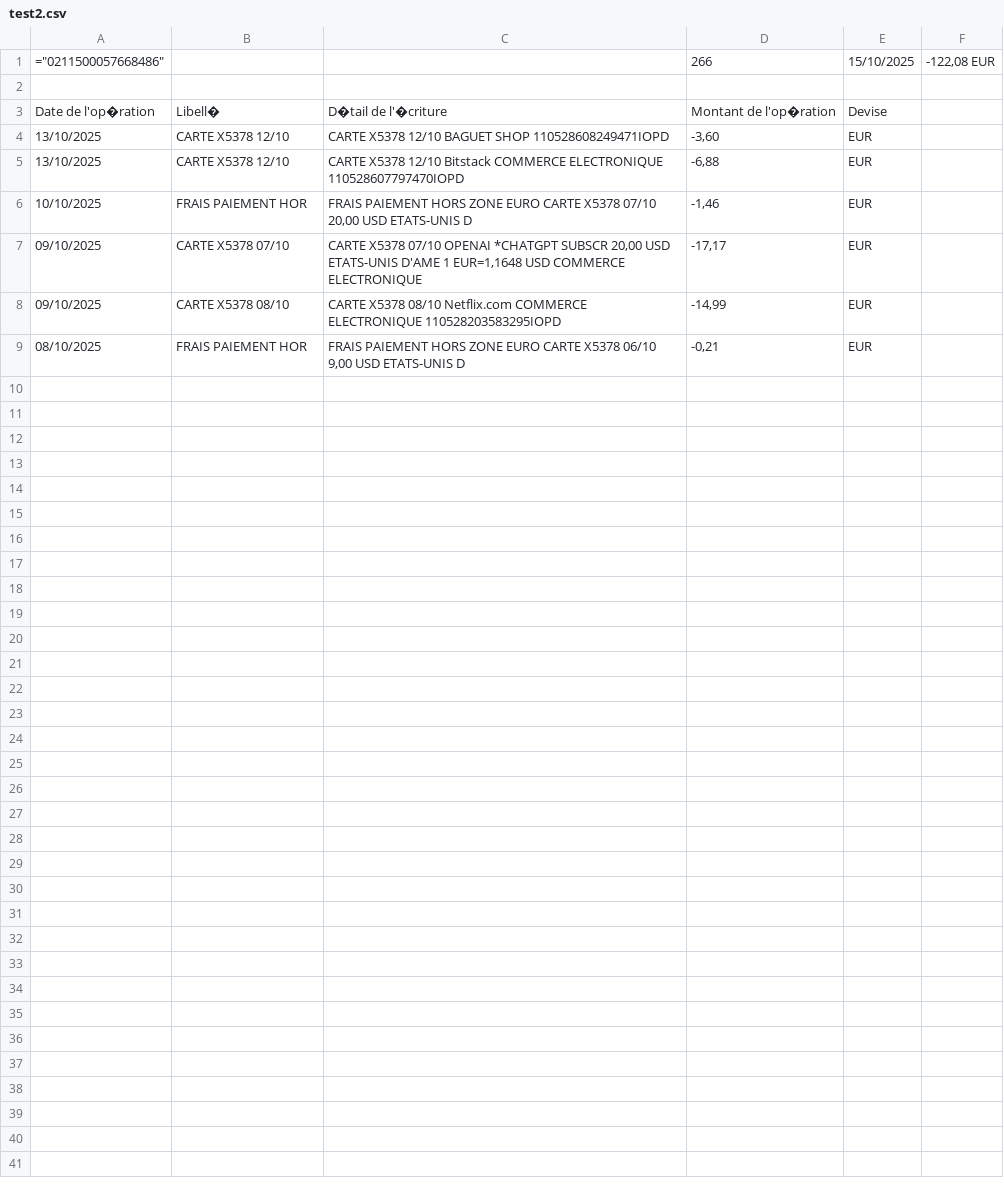
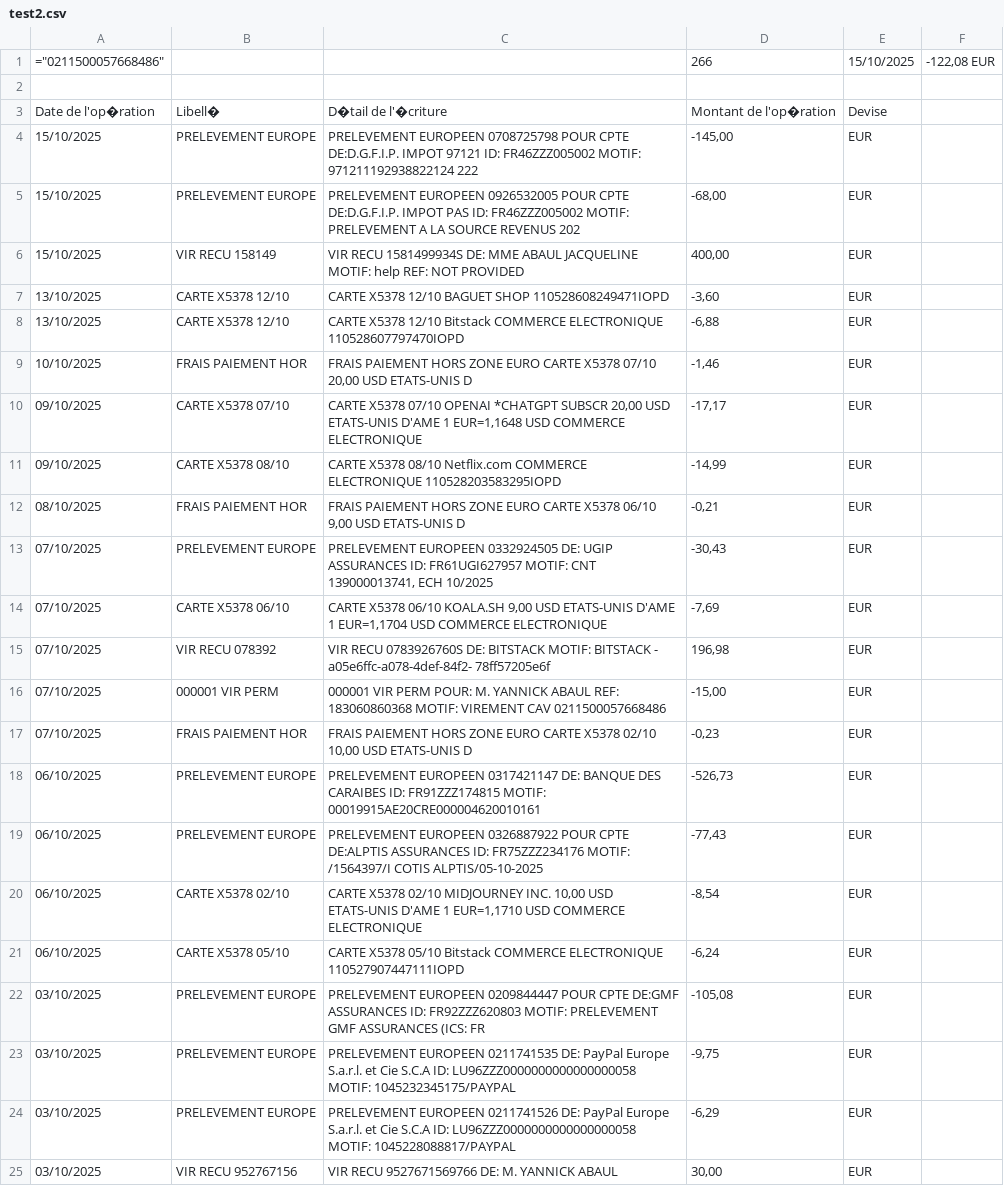
Before and after one commit to Ooz47/budget-tool, a CSV file: test2.csv, drawn as a sheet.

```diff
--- a/test2.csv
+++ b/test2.csv
@@ -3,2 +3,5 @@
 Date de l'op�ration;Libell�;D�tail de l'�criture;Montant de l'op�ration;Devise
+15/10/2025;PRELEVEMENT EUROPE;PRELEVEMENT EUROPEEN 0708725798 POUR CPTE DE:D.G.F.I.P. IMPOT 97121 ID: FR46ZZZ005002 MOTIF: 971211192938822124 222 ;-145,00;EUR
+15/10/2025;PRELEVEMENT EUROPE;PRELEVEMENT EUROPEEN 0926532005 POUR CPTE DE:D.G.F.I.P. IMPOT PAS ID: FR46ZZZ005002 MOTIF: PRELEVEMENT A LA SOURCE REVENUS 202 ;-68,00;EUR
+15/10/2025;VIR RECU    158149;VIR RECU    1581499934S DE: MME  ABAUL JACQUELINE MOTIF: help REF: NOT PROVIDED ;400,00;EUR
 13/10/2025;CARTE X5378 12/10 ;CARTE X5378 12/10 BAGUET SHOP 110528608249471IOPD   ;-3,60;EUR
@@ -9 +12,14 @@ Date de l'op�ration;Libell�;D�tail de l'�criture;Montant de l'op�ratio
 08/10/2025;FRAIS PAIEMENT HOR;FRAIS PAIEMENT HORS ZONE EURO CARTE X5378 06/10 9,00 USD ETATS-UNIS D  ;-0,21;EUR
+07/10/2025;PRELEVEMENT EUROPE;PRELEVEMENT EUROPEEN 0332924505 DE: UGIP ASSURANCES ID: FR61UGI627957 MOTIF: CNT 139000013741, ECH 10/2025 ;-30,43;EUR
+07/10/2025;CARTE X5378 06/10 ;CARTE X5378 06/10 KOALA.SH 9,00 USD ETATS-UNIS D'AME 1 EUR=1,1704 USD COMMERCE ELECTRONIQUE ;-7,69;EUR
+07/10/2025;VIR RECU    078392;VIR RECU    0783926760S DE: BITSTACK MOTIF: BITSTACK - a05e6ffc-a078-4def-84f2- 78ff57205e6f ;196,98;EUR
+07/10/2025;000001 VIR PERM;000001 VIR PERM POUR: M. YANNICK ABAUL REF: 183060860368 MOTIF: VIREMENT CAV 0211500057668486 ;-15,00;EUR
+07/10/2025;FRAIS PAIEMENT HOR;FRAIS PAIEMENT HORS ZONE EURO CARTE X5378 02/10 10,00 USD ETATS-UNIS D  ;-0,23;EUR
+06/10/2025;PRELEVEMENT EUROPE;PRELEVEMENT EUROPEEN 0317421147 DE: BANQUE DES CARAIBES ID: FR91ZZZ174815 MOTIF: 00019915AE20CRE000004620010161 ;-526,73;EUR
+06/10/2025;PRELEVEMENT EUROPE;PRELEVEMENT EUROPEEN 0326887922 POUR CPTE DE:ALPTIS ASSURANCES ID: FR75ZZZ234176 MOTIF: /1564397/I COTIS ALPTIS/05-10-2025 ;-77,43;EUR
+06/10/2025;CARTE X5378 02/10 ;CARTE X5378 02/10 MIDJOURNEY INC. 10,00 USD ETATS-UNIS D'AME 1 EUR=1,1710 USD COMMERCE ELECTRONIQUE ;-8,54;EUR
+06/10/2025;CARTE X5378 05/10 ;CARTE X5378 05/10 Bitstack COMMERCE ELECTRONIQUE 110527907447111IOPD  ;-6,24;EUR
+03/10/2025;PRELEVEMENT EUROPE;PRELEVEMENT EUROPEEN 0209844447 POUR CPTE DE:GMF ASSURANCES ID: FR92ZZZ620803 MOTIF: PRELEVEMENT GMF ASSURANCES (ICS: FR ;-105,08;EUR
+03/10/2025;PRELEVEMENT EUROPE;PRELEVEMENT EUROPEEN 0211741535 DE: PayPal Europe S.a.r.l. et Cie S.C.A ID: LU96ZZZ0000000000000000058 MOTIF: 1045232345175/PAYPAL ;-9,75;EUR
+03/10/2025;PRELEVEMENT EUROPE;PRELEVEMENT EUROPEEN 0211741526 DE: PayPal Europe S.a.r.l. et Cie S.C.A ID: LU96ZZZ0000000000000000058 MOTIF: 1045228088817/PAYPAL ;-6,29;EUR
+03/10/2025;VIR RECU 952767156;VIR RECU 9527671569766 DE: M. YANNICK ABAUL   ;30,00;EUR
```
Also changed, not shown: test1.csv, 18 other files.
